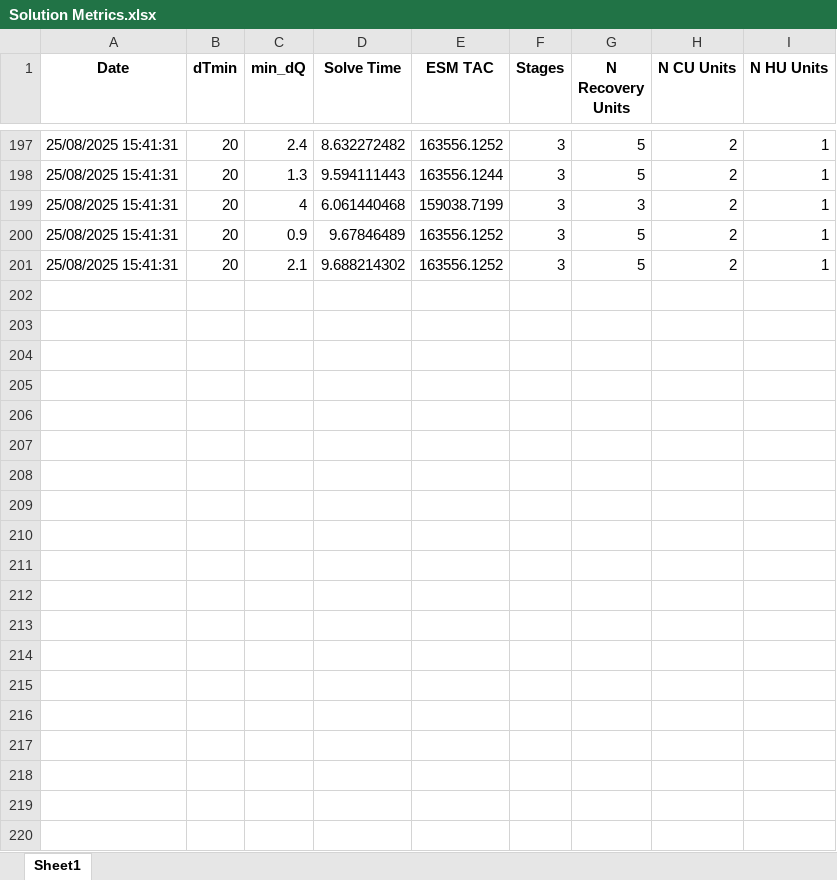
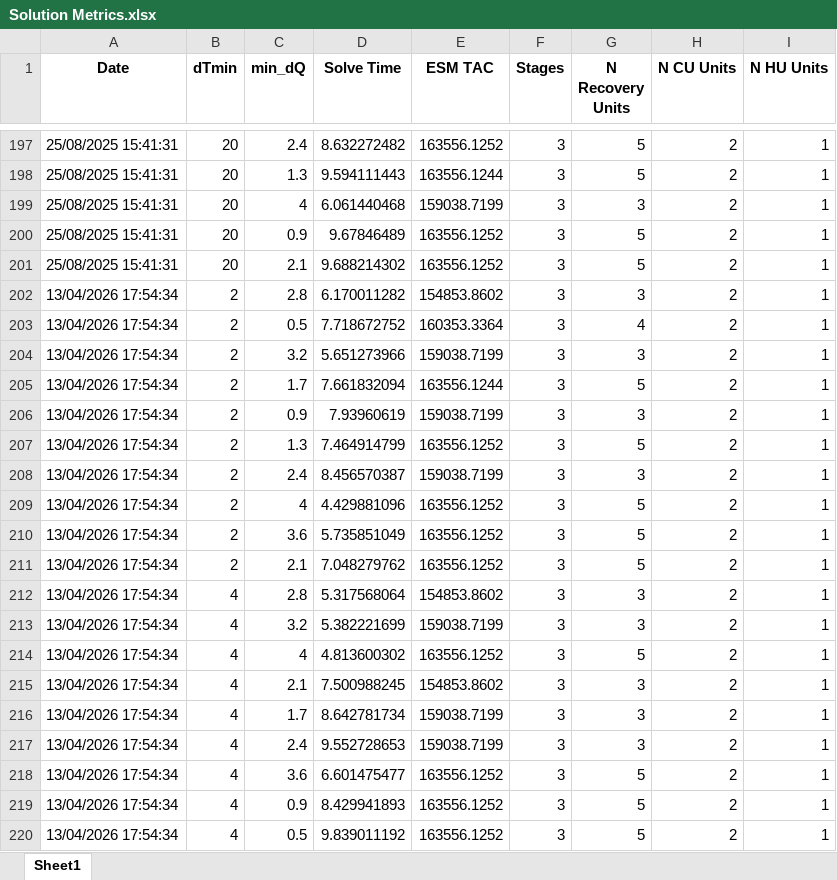
Before and after one commit to waikato-ahuora-smart-energy-systems/OpenHENS, an Excel workbook: examples/results/Four-stream-Yee-and-Grossmann-1990-1/Solution Metrics.xlsx, sheet Sheet1, drawn as a sheet; only a part is shown, gaps mark what is left out; values as stored, in another font and other column widths than the file's, no borders; the diff covers the shown part only; the diff names each change by its address in the sheet, - before the commit and + after, or states it on an @@ line.

```diff
--- a/examples/results/Four-stream-Yee-and-Grossmann-1990-1/Solution Metrics.xlsx (sheet Sheet1)
+++ b/examples/results/Four-stream-Yee-and-Grossmann-1990-1/Solution Metrics.xlsx (sheet Sheet1)
+row 202: 13/04/2026 17:54:34 | 2 | 2.8 | 6.170011282 | 154853.8602 | 3 | 3 | 2 | 1
+row 203: 13/04/2026 17:54:34 | 2 | 0.5 | 7.718672752 | 160353.3364 | 3 | 4 | 2 | 1
+row 204: 13/04/2026 17:54:34 | 2 | 3.2 | 5.651273966 | 159038.7199 | 3 | 3 | 2 | 1
+row 205: 13/04/2026 17:54:34 | 2 | 1.7 | 7.661832094 | 163556.1244 | 3 | 5 | 2 | 1
+row 206: 13/04/2026 17:54:34 | 2 | 0.9 | 7.93960619 | 159038.7199 | 3 | 3 | 2 | 1
+row 207: 13/04/2026 17:54:34 | 2 | 1.3 | 7.464914799 | 163556.1252 | 3 | 5 | 2 | 1
+row 208: 13/04/2026 17:54:34 | 2 | 2.4 | 8.456570387 | 159038.7199 | 3 | 3 | 2 | 1
+row 209: 13/04/2026 17:54:34 | 2 | 4 | 4.429881096 | 163556.1252 | 3 | 5 | 2 | 1
+row 210: 13/04/2026 17:54:34 | 2 | 3.6 | 5.735851049 | 163556.1252 | 3 | 5 | 2 | 1
+row 211: 13/04/2026 17:54:34 | 2 | 2.1 | 7.048279762 | 163556.1252 | 3 | 5 | 2 | 1
+row 212: 13/04/2026 17:54:34 | 4 | 2.8 | 5.317568064 | 154853.8602 | 3 | 3 | 2 | 1
+row 213: 13/04/2026 17:54:34 | 4 | 3.2 | 5.382221699 | 159038.7199 | 3 | 3 | 2 | 1
+row 214: 13/04/2026 17:54:34 | 4 | 4 | 4.813600302 | 163556.1252 | 3 | 5 | 2 | 1
+row 215: 13/04/2026 17:54:34 | 4 | 2.1 | 7.500988245 | 154853.8602 | 3 | 3 | 2 | 1
+row 216: 13/04/2026 17:54:34 | 4 | 1.7 | 8.642781734 | 159038.7199 | 3 | 3 | 2 | 1
+row 217: 13/04/2026 17:54:34 | 4 | 2.4 | 9.552728653 | 159038.7199 | 3 | 3 | 2 | 1
+row 218: 13/04/2026 17:54:34 | 4 | 3.6 | 6.601475477 | 163556.1252 | 3 | 5 | 2 | 1
+row 219: 13/04/2026 17:54:34 | 4 | 0.9 | 8.429941893 | 163556.1252 | 3 | 5 | 2 | 1
+row 220: 13/04/2026 17:54:34 | 4 | 0.5 | 9.839011192 | 163556.1252 | 3 | 5 | 2 | 1
```
Also changed, not shown: 81 added rows elsewhere in this sheet, examples/results/Four-stream-Yee-and-Grossmann-1990-1/Run Metrics.xlsx, 5 other files.
